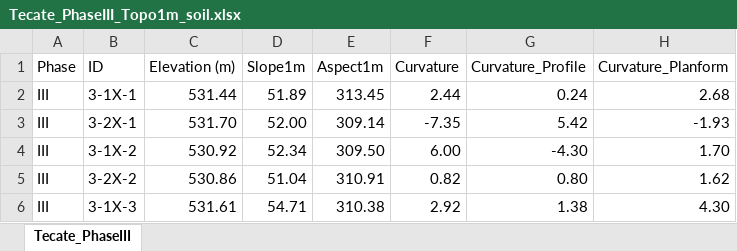
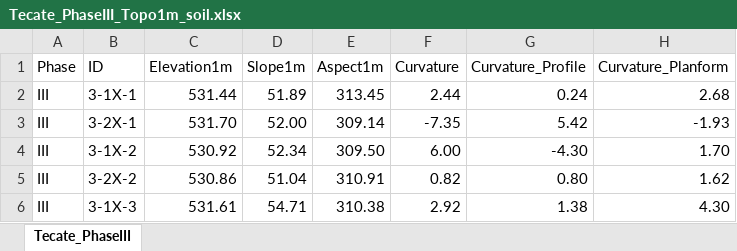
Before and after one commit to rlkenny/IRC_Tecate_Restoration, an Excel workbook: data/Tecate_PhaseIII_Topo1m_soil.xlsx, sheet Tecate_PhaseIII, drawn as a sheet; only a part is shown; values as stored, in another font and other column widths than the file's, no borders; the diff names each change by its address in the sheet, - before the commit and + after, or states it on an @@ line.

```diff
--- a/data/Tecate_PhaseIII_Topo1m_soil.xlsx (sheet Tecate_PhaseIII)
+++ b/data/Tecate_PhaseIII_Topo1m_soil.xlsx (sheet Tecate_PhaseIII)
-C1: Elevation (m)
+C1: Elevation1m
```
Also changed, not shown: data/Tecate_PhaseII_Topo1m_Soil.xlsx, data/Tecate_PhaseI_Topo1m_soil.xlsx, 53 other files.
